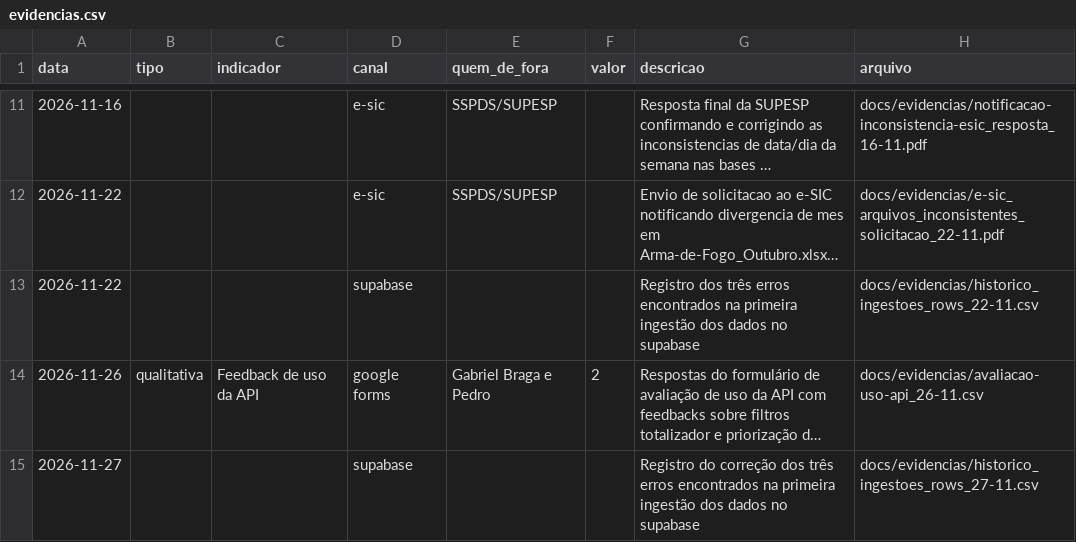
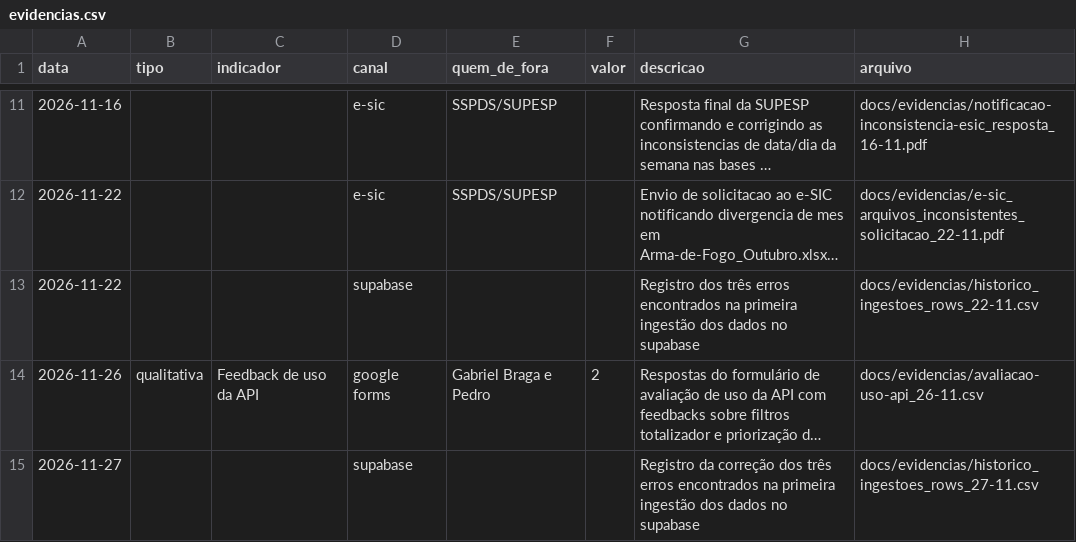
Before and after one commit to lucaspbds/api_sspds, a CSV file: docs/evidencias.csv, drawn as a sheet; only a part is shown, gaps mark what is left out; long unchanged cells end in …; the diff names each change by its address in the sheet, - before the commit and + after, or states it on an @@ line.

Commit message:
fix (docs): corrigindo erro de gramática

```diff
--- a/docs/evidencias.csv
+++ b/docs/evidencias.csv
-G15 (descricao): Registro do correção dos…
+G15 (descricao): Registro da correção dos…
```
